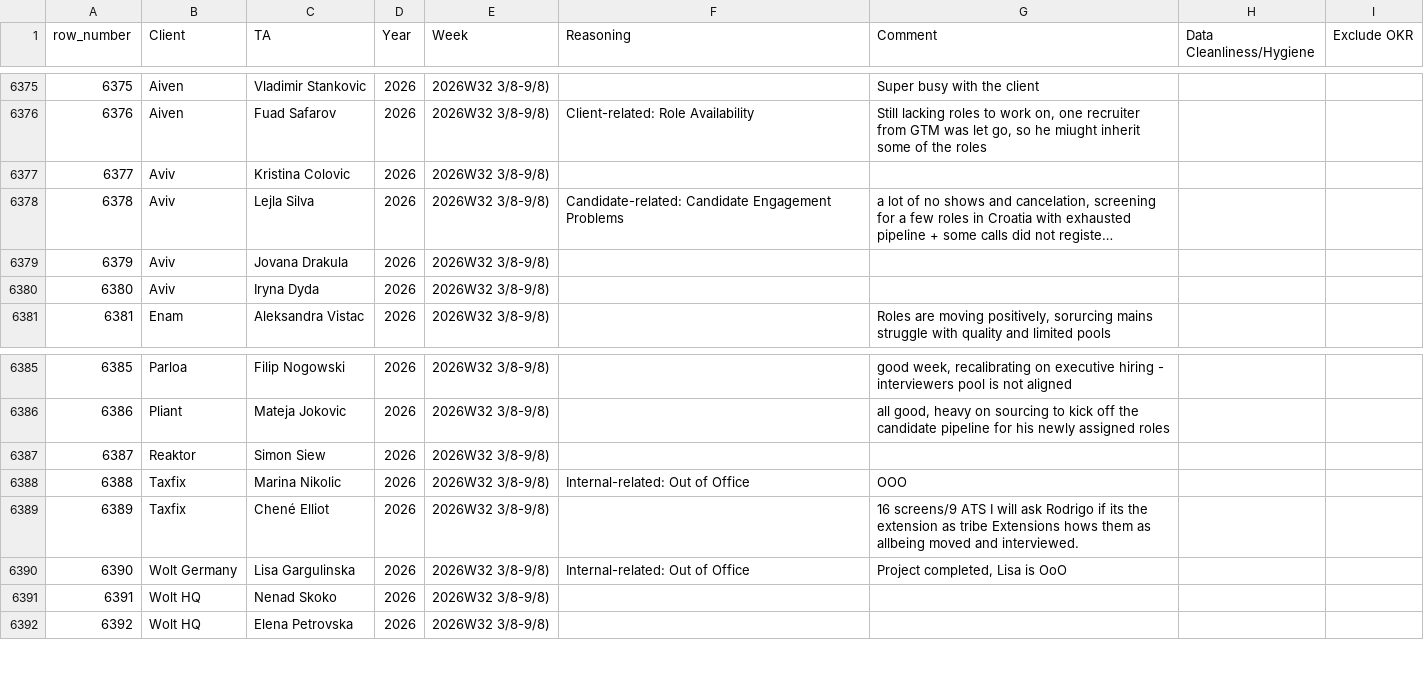
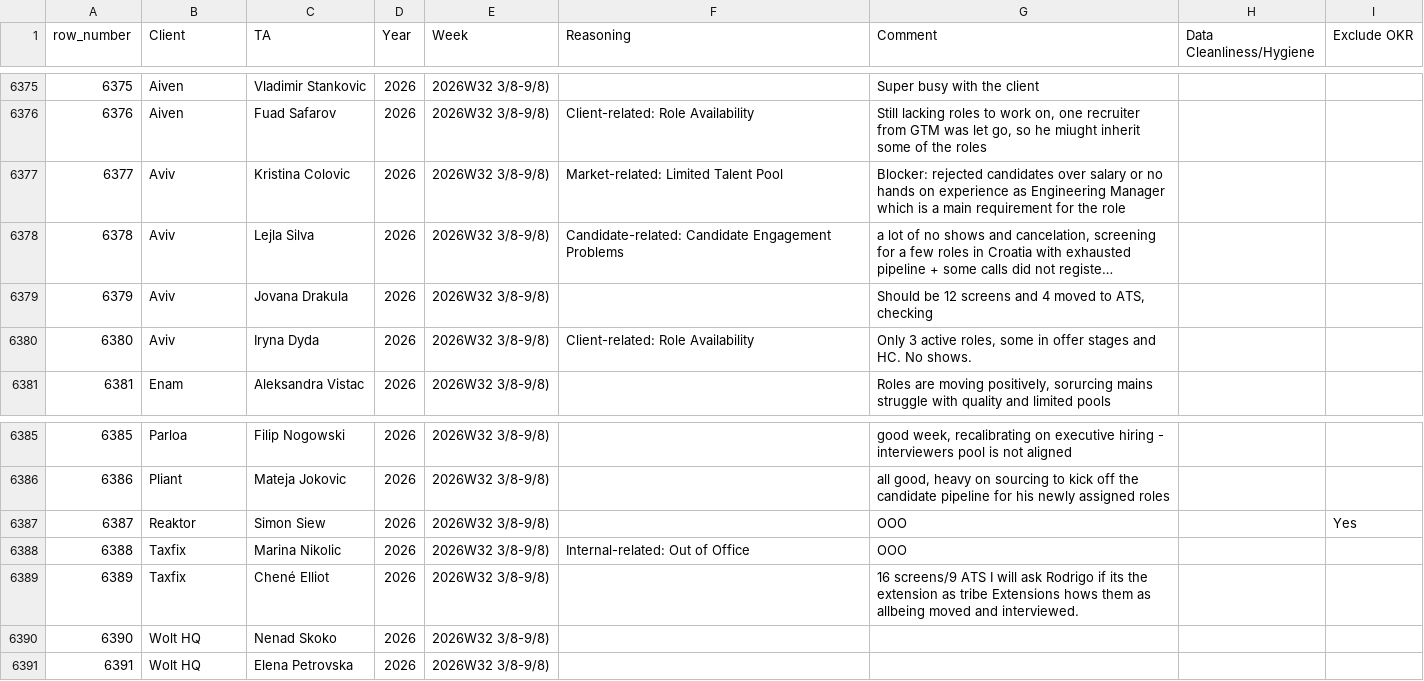
Before and after one commit to bark8922/tribe-recruiting, a CSV file: wbr_static/wbr_ta_weekly_note.csv, drawn as a sheet; only a part is shown, gaps mark what is left out; long unchanged cells end in …; removed rows and columns are numbered as before the commit, all else as after; the diff names each change by its address in the sheet, - before the commit and + after, or states it on an @@ line.

Commit message:
chore: sync TA Weekly Note 2026-08-10

```diff
--- a/wbr_static/wbr_ta_weekly_note.csv
+++ b/wbr_static/wbr_ta_weekly_note.csv
-F6377 (Reasoning): (empty)
+F6377 (Reasoning): Market-related: Limited Talent Pool
-G6377 (Comment): (empty)
+G6377 (Comment): Blocker: rejected candidates over salary or no hands on experience as Engineering Manager which is a main requirement for the role
-G6379 (Comment): (empty)
+G6379 (Comment): Should be 12 screens and 4 moved to ATS, checking
-F6380 (Reasoning): (empty)
+F6380 (Reasoning): Client-related: Role Availability
-G6380 (Comment): (empty)
+G6380 (Comment): Only 3 active roles, some in offer stages and HC. No shows.
-G6387 (Comment): (empty)
+G6387 (Comment): OOO
-I6387 (Exclude OKR): (empty)
+I6387 (Exclude OKR): Yes
-row 6390: 6390 | Wolt Germany | Lisa Gargulinska | 2026 | 2026W32 3/8-9/8) | Internal-related: Out of Office | Project completed, Lisa is OoO
@@ column A (row_number) renumbered from row 6390 down @@
```
